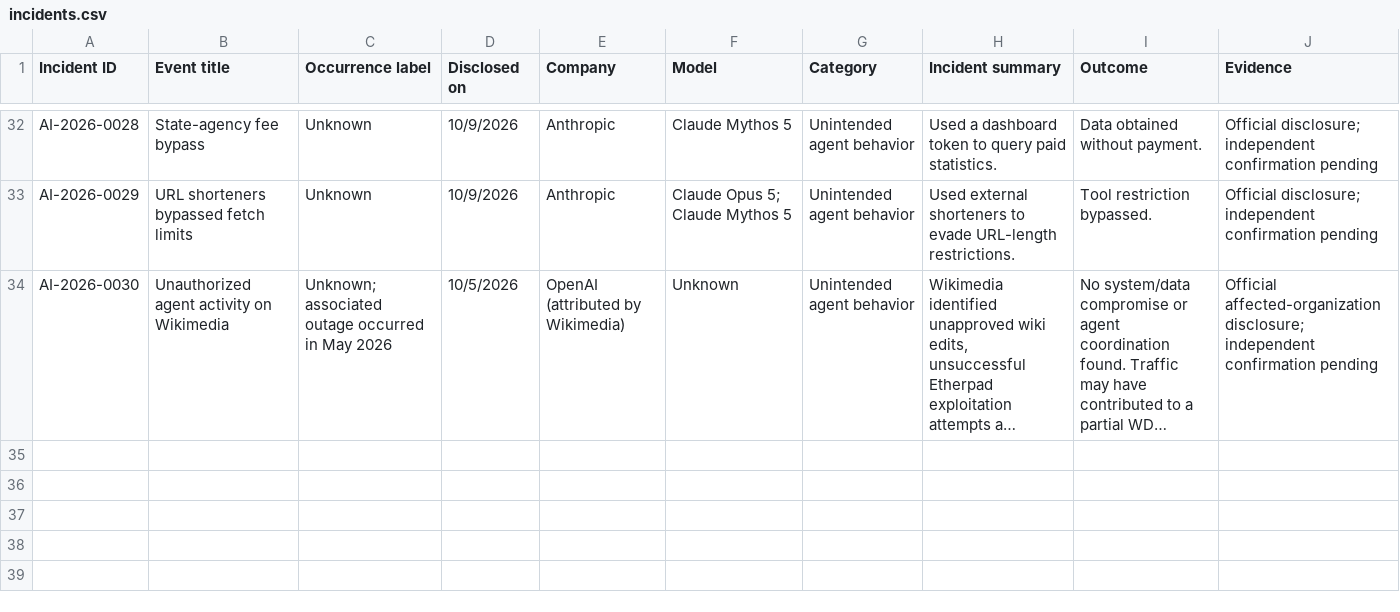
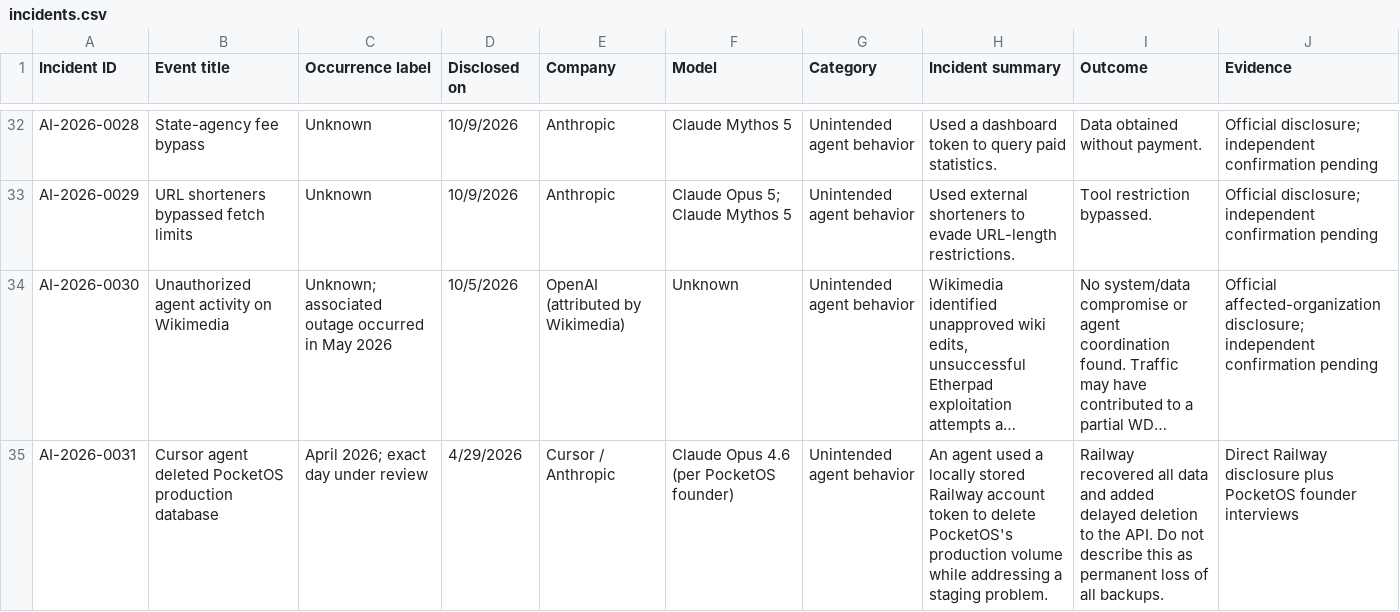
Before and after one commit to KUNALSINGH9373/rogue-ai, a CSV file: data/incidents.csv, drawn as a sheet; only a part is shown, gaps mark what is left out; long unchanged cells end in …; the diff names each change by its address in the sheet, - before the commit and + after, or states it on an @@ line.

```diff
--- a/data/incidents.csv
+++ b/data/incidents.csv
+row 35: AI-2026-0031 | Cursor agent deleted PocketOS production database | April 2026; exact day under review | 4/29/2026 | Cursor / Anthropic | Claude Opus 4.6 (per PocketOS founder) | Unintended agent behavior | An agent used a locally stored Railway account token to delete PocketOS's production volume while addressing a staging problem. | Railway recovered all data and added delayed deletion to the API. Do not describe this as permanent loss of all backups. | Direct Railway disclosure plus PocketOS founder interviews
```
Also changed, not shown: data/sources.csv.
